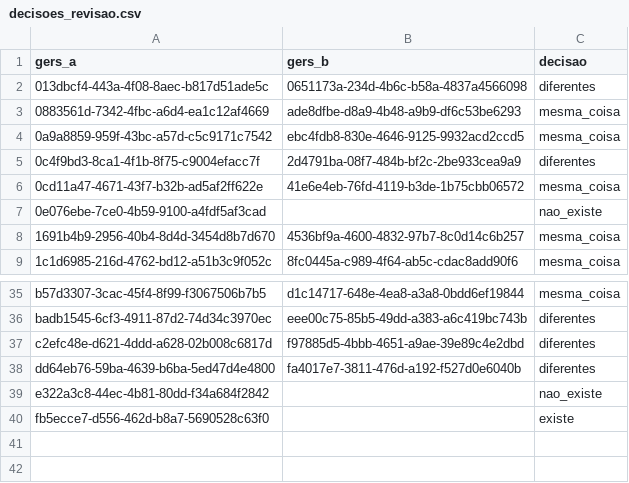
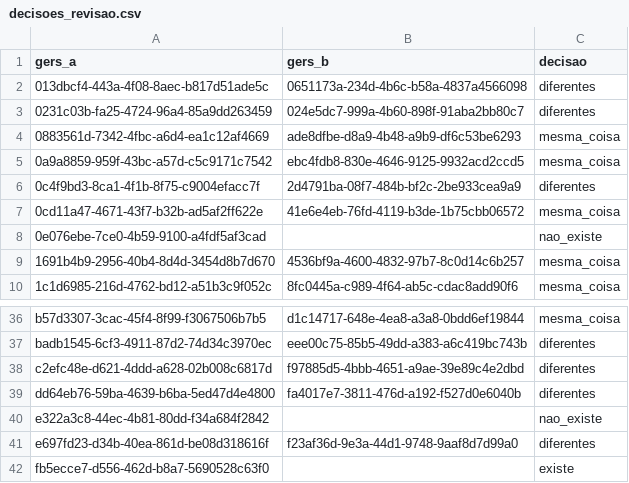
Before and after one commit to Oceanthief/lugora, a CSV file: pipelines/overture/decisoes_revisao.csv, drawn as a sheet; only a part is shown, gaps mark what is left out; the diff names each change by its address in the sheet, - before the commit and + after, or states it on an @@ line.

```diff
--- a/pipelines/overture/decisoes_revisao.csv
+++ b/pipelines/overture/decisoes_revisao.csv
+row 3: 0231c03b-fa25-4724-96a4-85a9dd263459 | 024e5dc7-999a-4b60-898f-91aba2bb80c7 | diferentes
+row 41: e697fd23-d34b-40ea-861d-be08d318616f | f23af36d-9e3a-44d1-9748-9aaf8d7d99a0 | diferentes
```
